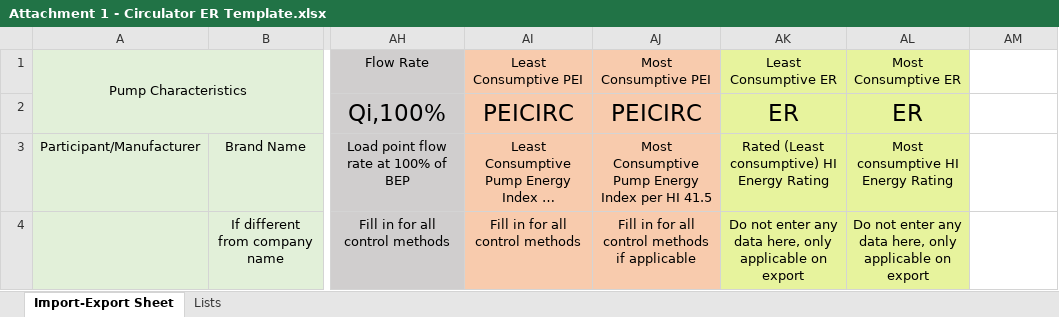
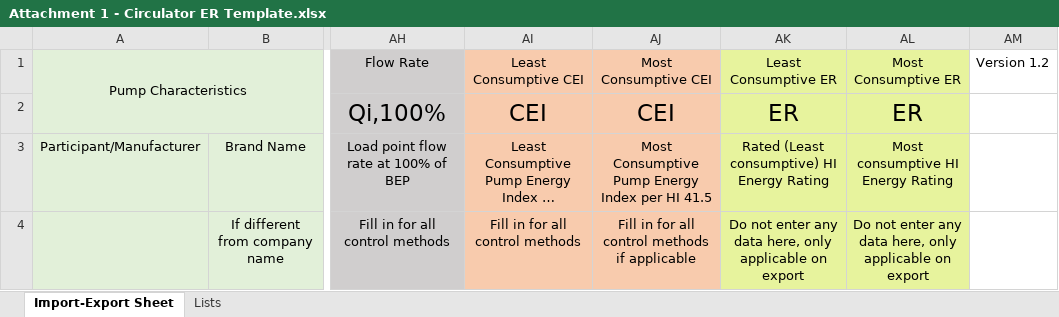
Before and after one commit to edlpumps/hi-er, an Excel workbook: controllers/Attachment 1 - Circulator ER Template.xlsx, sheet Import-Export Sheet, drawn as a sheet; only a part is shown, gaps mark what is left out; long unchanged cells end in …; values as stored, in another font and other column widths than the file's, no borders; the diff names each change by its address in the sheet, - before the commit and + after, or states it on an @@ line.

```diff
--- a/controllers/Attachment 1 - Circulator ER Template.xlsx (sheet Import-Export Sheet)
+++ b/controllers/Attachment 1 - Circulator ER Template.xlsx (sheet Import-Export Sheet)
-AI1: Least Consumptive PEI
+AI1: Least Consumptive CEI
-AJ1: Most Consumptive PEI
+AJ1: Most Consumptive CEI
-AM1: (empty)
+AM1: Version 1.2
-AI2: PEICIRC
+AI2: CEI
-AJ2: PEICIRC
+AJ2: CEI
```
Also changed, not shown: controllers/er-circulator-listings.xlsx, routes/er-circulator-listings.xlsx, 1 other file.
